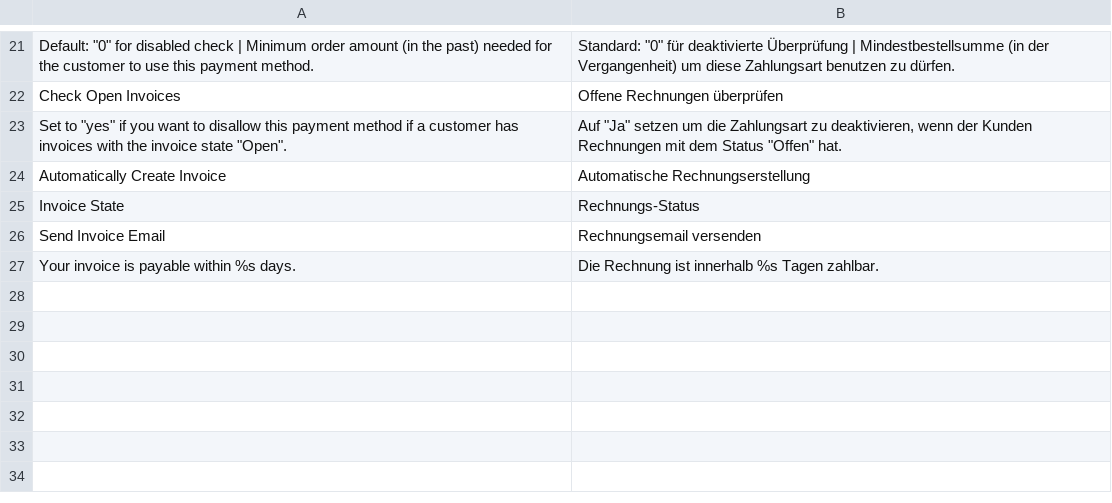
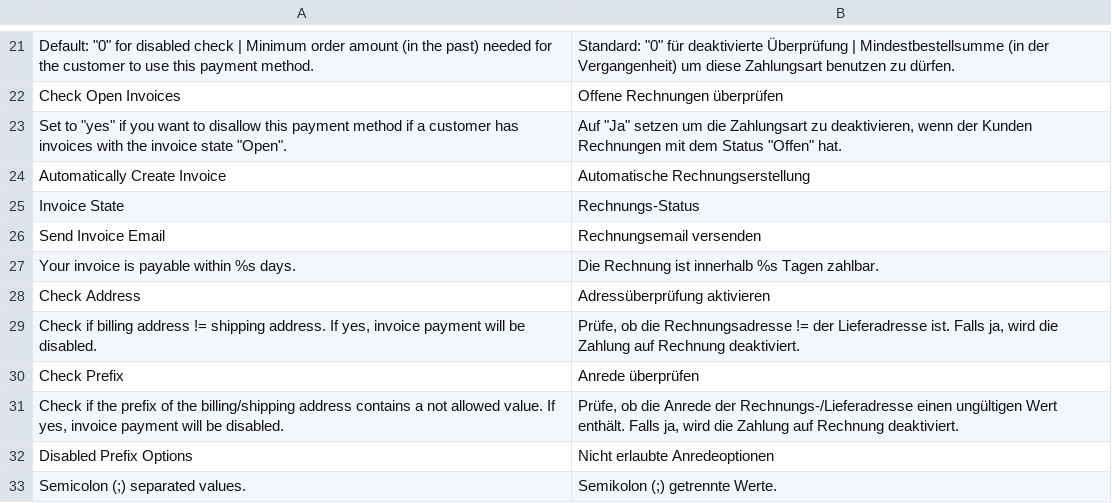
Before and after one commit to OpenMageModuleFostering/invoicepayment, a CSV file: app/locale/de_DE/Itabs_Invoice.csv, drawn as a sheet; only a part is shown, gaps mark what is left out.

```diff
--- a/app/locale/de_DE/Itabs_Invoice.csv
+++ b/app/locale/de_DE/Itabs_Invoice.csv
@@ -27 +27,7 @@
 "Your invoice is payable within %s days.","Die Rechnung ist innerhalb %s Tagen zahlbar."
+"Check Address","Adressüberprüfung aktivieren"
+"Check if billing address != shipping address. If yes, invoice payment will be disabled.","Prüfe, ob die Rechnungsadresse != der Lieferadresse ist. Falls ja, wird die Zahlung auf Rechnung deaktiviert."
+"Check Prefix","Anrede überprüfen"
+"Check if the prefix of the billing/shipping address contains a not allowed value. If yes, invoice payment will be disabled.","Prüfe, ob die Anrede der Rechnungs-/Lieferadresse einen ungültigen Wert enthält. Falls ja, wird die Zahlung auf Rechnung deaktiviert."
+"Disabled Prefix Options","Nicht erlaubte Anredeoptionen"
+"Semicolon (;) separated values.","Semikolon (;) getrennte Werte."
```
Also changed, not shown: 18 other files.
